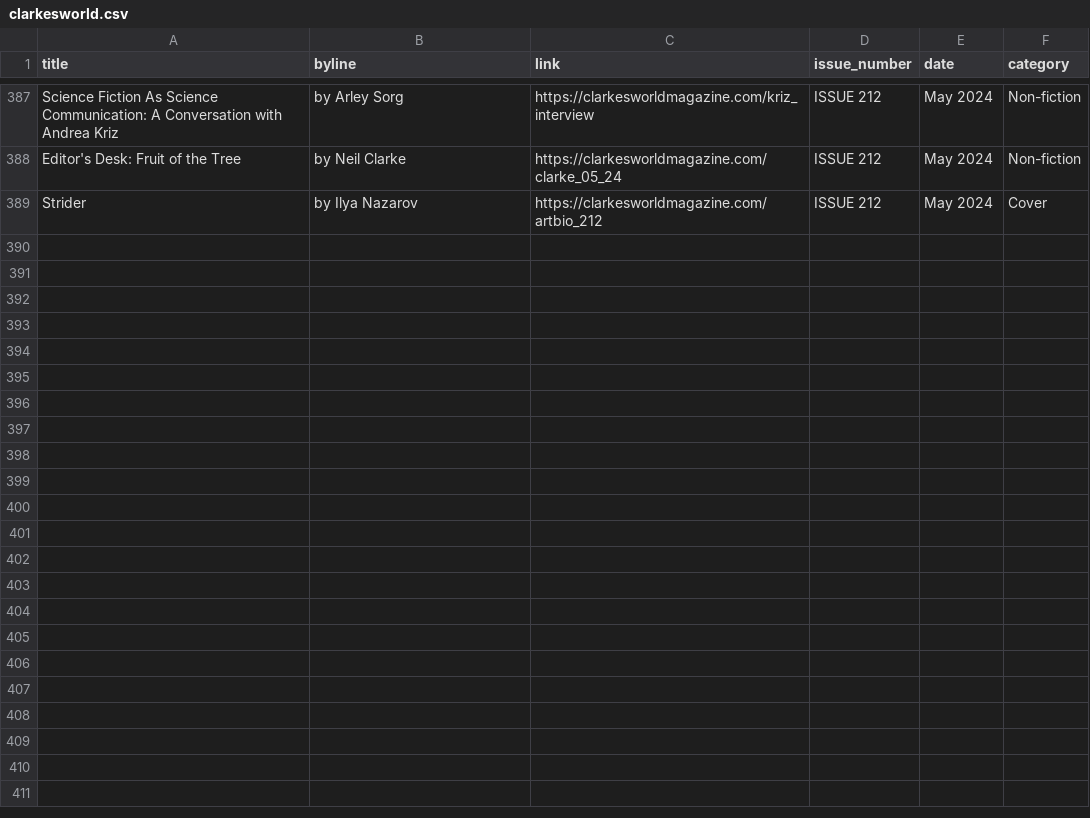
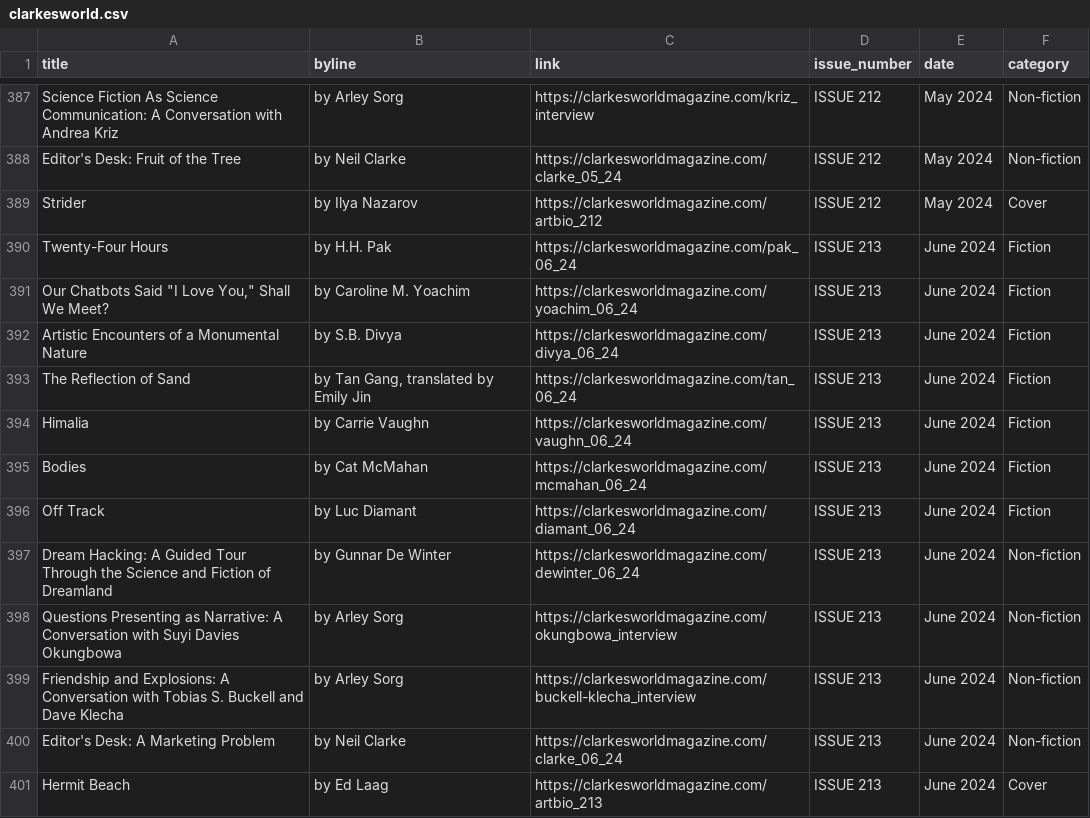
Before and after one commit to saveyak/automatic-scraper, a CSV file: clarkesworld.csv, drawn as a sheet; only a part is shown, gaps mark what is left out; the diff names each change by its address in the sheet, - before the commit and + after, or states it on an @@ line.

```diff
--- a/clarkesworld.csv
+++ b/clarkesworld.csv
+row 390: Twenty-Four Hours | by H.H. Pak | https://clarkesworldmagazine.com/pak_06_24 | ISSUE 213 | June 2024 | Fiction
+row 391: Our Chatbots Said "I Love You," Shall We Meet? | by Caroline M. Yoachim | https://clarkesworldmagazine.com/yoachim_06_24 | ISSUE 213 | June 2024 | Fiction
+row 392: Artistic Encounters of a Monumental Nature | by S.B. Divya | https://clarkesworldmagazine.com/divya_06_24 | ISSUE 213 | June 2024 | Fiction
+row 393: The Reflection of Sand | by Tan Gang, translated by Emily Jin | https://clarkesworldmagazine.com/tan_06_24 | ISSUE 213 | June 2024 | Fiction
+row 394: Himalia | by Carrie Vaughn | https://clarkesworldmagazine.com/vaughn_06_24 | ISSUE 213 | June 2024 | Fiction
+row 395: Bodies | by Cat McMahan | https://clarkesworldmagazine.com/mcmahan_06_24 | ISSUE 213 | June 2024 | Fiction
+row 396: Off Track | by Luc Diamant | https://clarkesworldmagazine.com/diamant_06_24 | ISSUE 213 | June 2024 | Fiction
+row 397: Dream Hacking: A Guided Tour Through the Science and Fiction of Dreamland | by Gunnar De Winter | https://clarkesworldmagazine.com/dewinter_06_24 | ISSUE 213 | June 2024 | Non-fiction
+row 398: Questions Presenting as Narrative: A Conversation with Suyi Davies Okungbowa | by Arley Sorg | https://clarkesworldmagazine.com/okungbowa_interview | ISSUE 213 | June 2024 | Non-fiction
+row 399: Friendship and Explosions: A Conversation with Tobias S. Buckell and Dave Klecha | by Arley Sorg | https://clarkesworldmagazine.com/buckell-klecha_interview | ISSUE 213 | June 2024 | Non-fiction
+row 400: Editor's Desk: A Marketing Problem | by Neil Clarke | https://clarkesworldmagazine.com/clarke_06_24 | ISSUE 213 | June 2024 | Non-fiction
+row 401: Hermit Beach | by Ed Laag | https://clarkesworldmagazine.com/artbio_213 | ISSUE 213 | June 2024 | Cover
```
